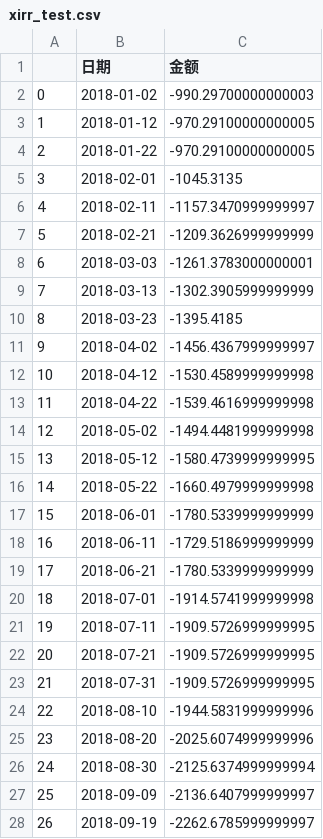
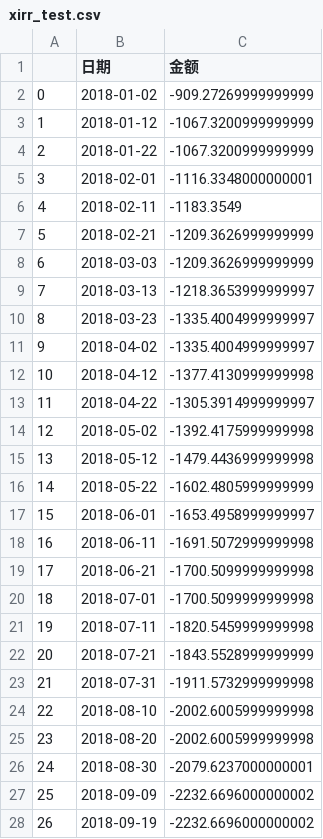
Before and after one commit to zwdnet/etfdata, a CSV file: xirr_test.csv, drawn as a sheet; only a part is shown; the diff covers the shown part only.

```diff
--- a/xirr_test.csv
+++ b/xirr_test.csv
@@ -1,28 +1,28 @@
 ,日期,金额
-0,2018-01-02,-990.29700000000003
-1,2018-01-12,-970.29100000000005
-2,2018-01-22,-970.29100000000005
-3,2018-02-01,-1045.3135
-4,2018-02-11,-1157.3470999999997
+0,2018-01-02,-909.27269999999999
+1,2018-01-12,-1067.3200999999999
+2,2018-01-22,-1067.3200999999999
+3,2018-02-01,-1116.3348000000001
+4,2018-02-11,-1183.3549
 5,2018-02-21,-1209.3626999999999
-6,2018-03-03,-1261.3783000000001
-7,2018-03-13,-1302.3905999999999
-8,2018-03-23,-1395.4185
-9,2018-04-02,-1456.4367999999997
-10,2018-04-12,-1530.4589999999998
-11,2018-04-22,-1539.4616999999998
-12,2018-05-02,-1494.4481999999998
-13,2018-05-12,-1580.4739999999995
-14,2018-05-22,-1660.4979999999998
-15,2018-06-01,-1780.5339999999999
-16,2018-06-11,-1729.5186999999999
-17,2018-06-21,-1780.5339999999999
-18,2018-07-01,-1914.5741999999998
-19,2018-07-11,-1909.5726999999995
-20,2018-07-21,-1909.5726999999995
-21,2018-07-31,-1909.5726999999995
-22,2018-08-10,-1944.5831999999996
-23,2018-08-20,-2025.6074999999996
-24,2018-08-30,-2125.6374999999994
-25,2018-09-09,-2136.6407999999997
-26,2018-09-19,-2262.6785999999997
+6,2018-03-03,-1209.3626999999999
+7,2018-03-13,-1218.3653999999997
+8,2018-03-23,-1335.4004999999997
+9,2018-04-02,-1335.4004999999997
+10,2018-04-12,-1377.4130999999998
+11,2018-04-22,-1305.3914999999997
+12,2018-05-02,-1392.4175999999998
+13,2018-05-12,-1479.4436999999998
+14,2018-05-22,-1602.4805999999999
+15,2018-06-01,-1653.4958999999997
+16,2018-06-11,-1691.5072999999998
+17,2018-06-21,-1700.5099999999998
+18,2018-07-01,-1700.5099999999998
+19,2018-07-11,-1820.5459999999998
+20,2018-07-21,-1843.5528999999999
+21,2018-07-31,-1911.5732999999998
+22,2018-08-10,-2002.6005999999998
+23,2018-08-20,-2002.6005999999998
+24,2018-08-30,-2079.6237000000001
+25,2018-09-09,-2232.6696000000002
+26,2018-09-19,-2232.6696000000002
```
Also changed, not shown: 1 removed row and 10 edited cells elsewhere in this file, 3 other files.
